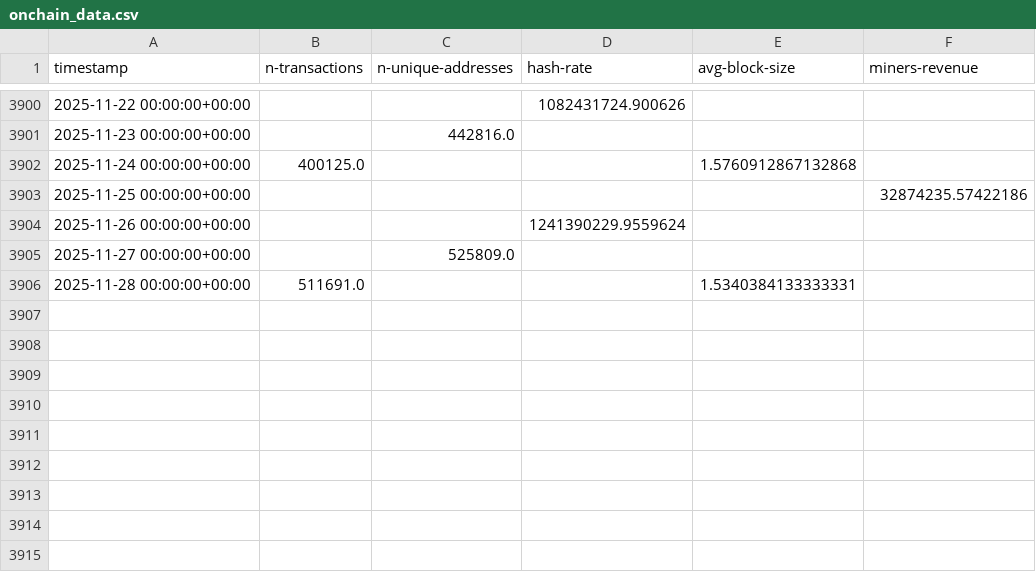
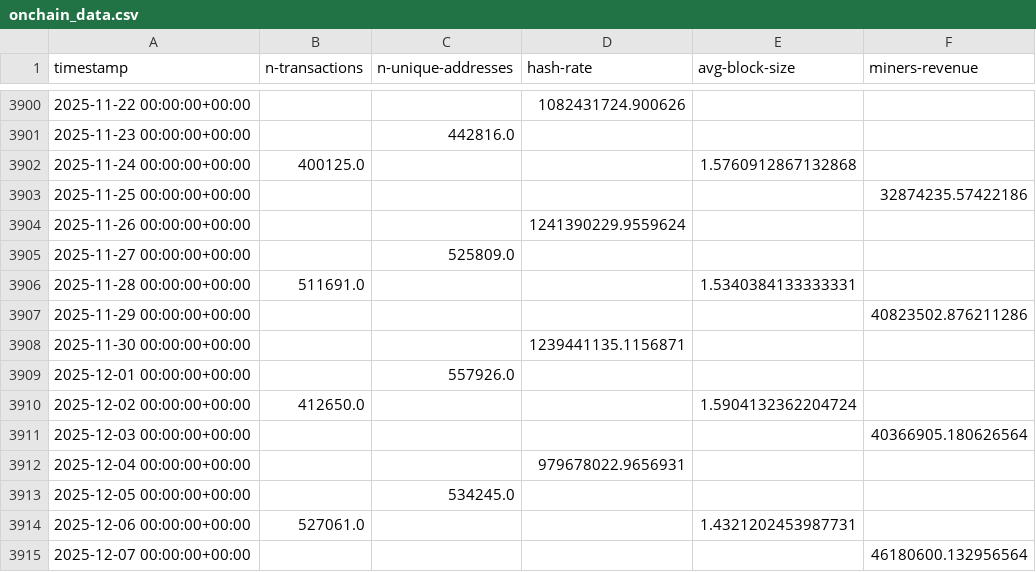
Before and after one commit to morgothals/KomplexMI_project_one, a CSV file: crypto_ai_project/data/processed/onchain_data.csv, drawn as a sheet; only a part is shown, gaps mark what is left out; the diff names each change by its address in the sheet, - before the commit and + after, or states it on an @@ line.

```diff
--- a/crypto_ai_project/data/processed/onchain_data.csv
+++ b/crypto_ai_project/data/processed/onchain_data.csv
+row 3907: 2025-11-29 00:00:00+00:00 |  |  |  |  | 40823502.876211286
+row 3908: 2025-11-30 00:00:00+00:00 |  |  | 1239441135.1156871
+row 3909: 2025-12-01 00:00:00+00:00 |  | 557926.0
+row 3910: 2025-12-02 00:00:00+00:00 | 412650.0 |  |  | 1.5904132362204724
+row 3911: 2025-12-03 00:00:00+00:00 |  |  |  |  | 40366905.180626564
+row 3912: 2025-12-04 00:00:00+00:00 |  |  | 979678022.9656931
+row 3913: 2025-12-05 00:00:00+00:00 |  | 534245.0
+row 3914: 2025-12-06 00:00:00+00:00 | 527061.0 |  |  | 1.4321202453987731
+row 3915: 2025-12-07 00:00:00+00:00 |  |  |  |  | 46180600.132956564
```
Also changed, not shown: crypto_ai_project/data/processed/sentiment_data.csv, crypto_ai_project/data/processed/training_sentiment_features.csv, 31 other files.
